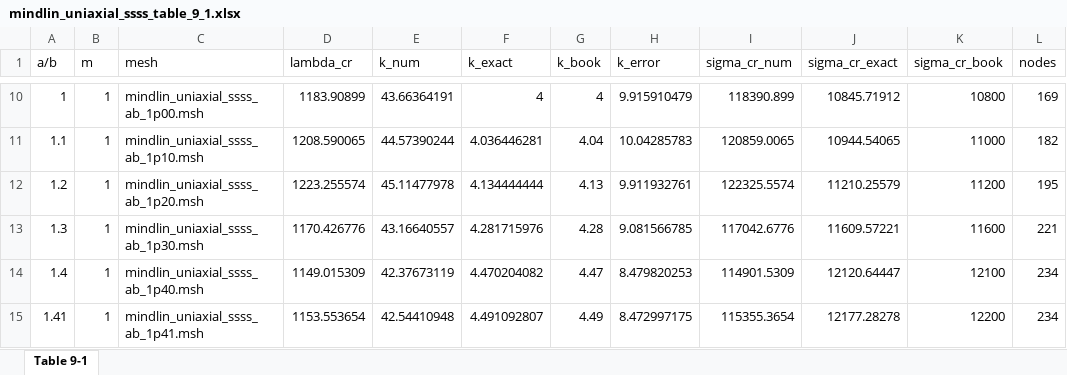
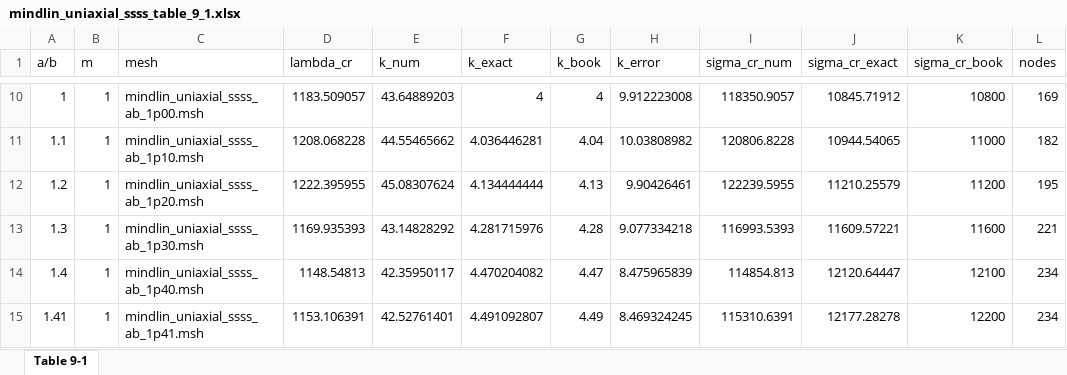
Before and after one commit to Joker-0721/Timoshenko, an Excel workbook: results/mindlin_uniaxial_ssss_table_9_1.xlsx, sheet Table 9-1, drawn as a sheet; only a part is shown, gaps mark what is left out; values as stored, in another font and other column widths than the file's, no borders; the diff covers the shown part only; the diff names each change by its address in the sheet, - before the commit and + after, or states it on an @@ line.

```diff
--- a/results/mindlin_uniaxial_ssss_table_9_1.xlsx (sheet Table 9-1)
+++ b/results/mindlin_uniaxial_ssss_table_9_1.xlsx (sheet Table 9-1)
-D10 (lambda_cr): 1183.90899
+D10 (lambda_cr): 1183.509057
-E10 (k_num): 43.66364191
+E10 (k_num): 43.64889203
-H10 (k_error): 9.915910479
+H10 (k_error): 9.912223008
-I10 (sigma_cr_num): 118390.899
+I10 (sigma_cr_num): 118350.9057
-D11 (lambda_cr): 1208.590065
+D11 (lambda_cr): 1208.068228
-E11 (k_num): 44.57390244
+E11 (k_num): 44.55465662
-H11 (k_error): 10.04285783
+H11 (k_error): 10.03808982
-I11 (sigma_cr_num): 120859.0065
+I11 (sigma_cr_num): 120806.8228
-D12 (lambda_cr): 1223.255574
+D12 (lambda_cr): 1222.395955
-E12 (k_num): 45.11477978
+E12 (k_num): 45.08307624
-H12 (k_error): 9.911932761
+H12 (k_error): 9.90426461
-I12 (sigma_cr_num): 122325.5574
+I12 (sigma_cr_num): 122239.5955
-D13 (lambda_cr): 1170.426776
+D13 (lambda_cr): 1169.935393
-E13 (k_num): 43.16640557
+E13 (k_num): 43.14828292
-H13 (k_error): 9.081566785
+H13 (k_error): 9.077334218
-I13 (sigma_cr_num): 117042.6776
+I13 (sigma_cr_num): 116993.5393
-D14 (lambda_cr): 1149.015309
+D14 (lambda_cr): 1148.54813
-E14 (k_num): 42.37673119
+E14 (k_num): 42.35950117
-H14 (k_error): 8.479820253
+H14 (k_error): 8.475965839
-I14 (sigma_cr_num): 114901.5309
+I14 (sigma_cr_num): 114854.813
-D15 (lambda_cr): 1153.553654
+D15 (lambda_cr): 1153.106391
-E15 (k_num): 42.54410948
+E15 (k_num): 42.52761401
-H15 (k_error): 8.472997175
+H15 (k_error): 8.469324245
-I15 (sigma_cr_num): 115355.3654
+I15 (sigma_cr_num): 115310.6391
```
Also changed, not shown: 32 edited cells elsewhere in this sheet.
